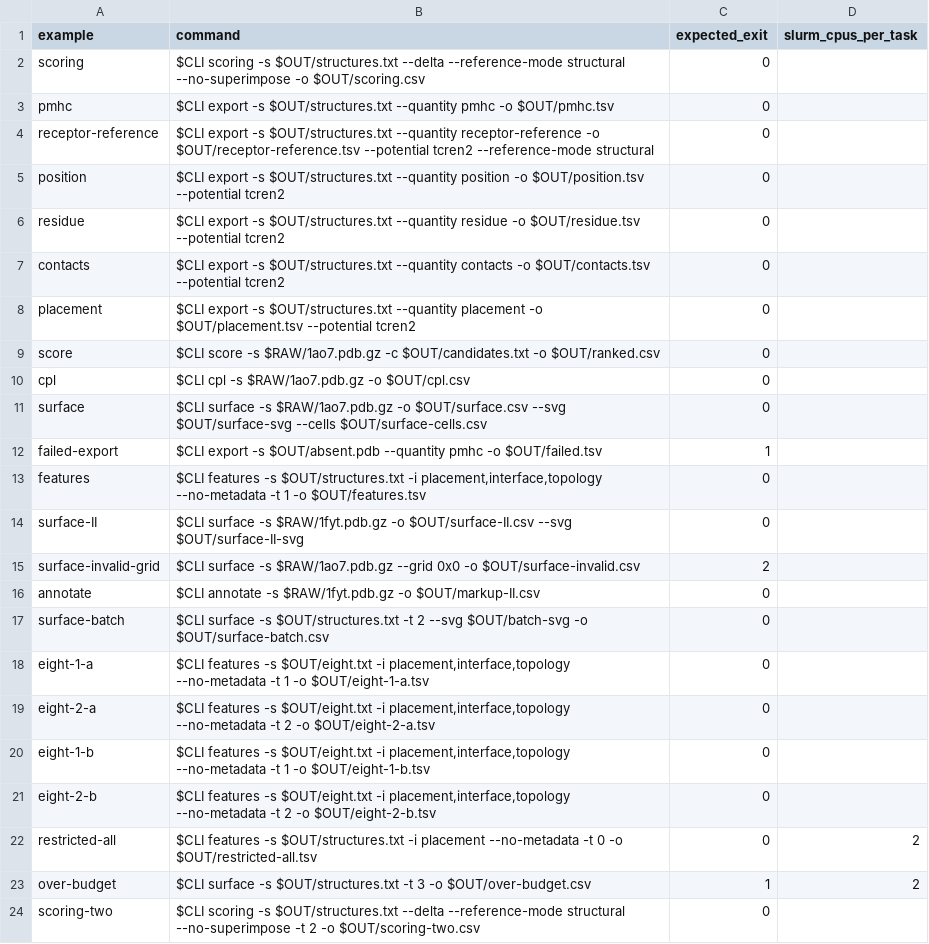
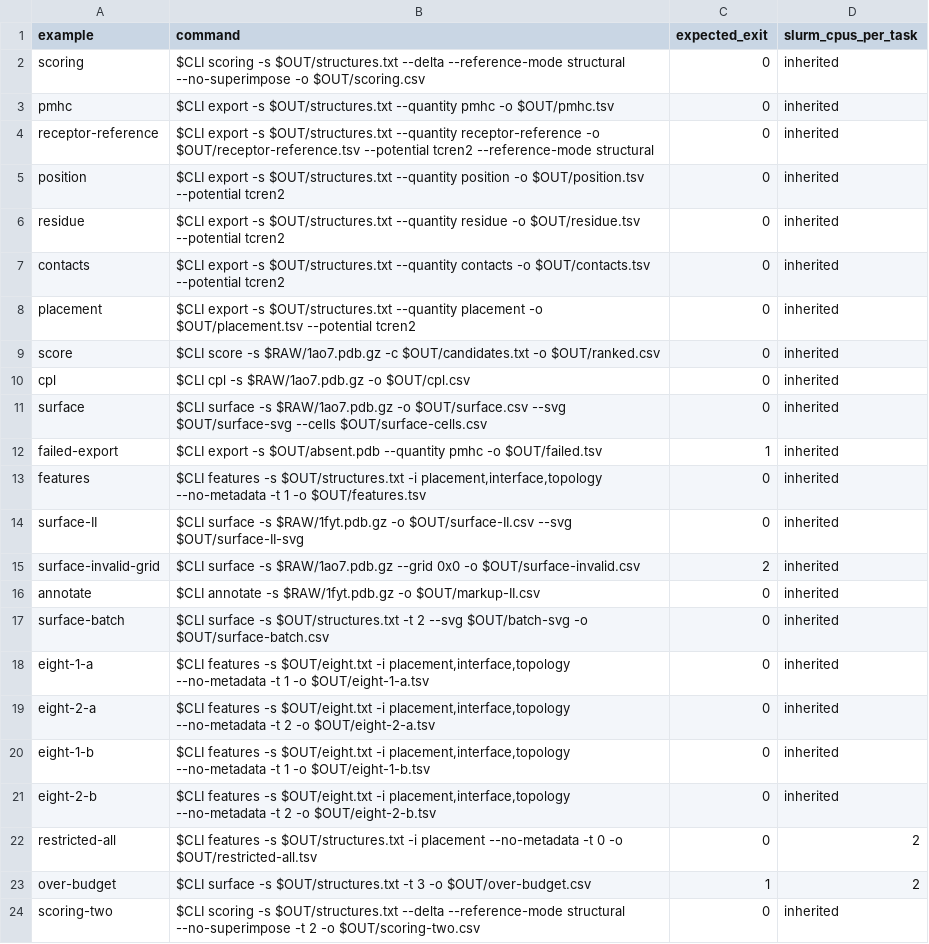
Before and after one commit to antigenomics/tcren, a TSV file: audit/2026-10-16/cli_budget_commands.tsv, drawn as a sheet.

Commit message:
Make inherited allocation settings explicit in the CLI receipt

```diff
--- a/audit/2026-10-16/cli_budget_commands.tsv
+++ b/audit/2026-10-16/cli_budget_commands.tsv
@@ -1,24 +1,24 @@
 example	command	expected_exit	slurm_cpus_per_task
-scoring	$CLI scoring -s $OUT/structures.txt --delta --reference-mode structural --no-superimpose -o $OUT/scoring.csv	0	
-pmhc	$CLI export -s $OUT/structures.txt --quantity pmhc -o $OUT/pmhc.tsv	0	
-receptor-reference	$CLI export -s $OUT/structures.txt --quantity receptor-reference -o $OUT/receptor-reference.tsv --potential tcren2 --reference-mode structural	0	
-position	$CLI export -s $OUT/structures.txt --quantity position -o $OUT/position.tsv --potential tcren2	0	
-residue	$CLI export -s $OUT/structures.txt --quantity residue -o $OUT/residue.tsv --potential tcren2	0	
-contacts	$CLI export -s $OUT/structures.txt --quantity contacts -o $OUT/contacts.tsv --potential tcren2	0	
-placement	$CLI export -s $OUT/structures.txt --quantity placement -o $OUT/placement.tsv --potential tcren2	0	
-score	$CLI score -s $RAW/1ao7.pdb.gz -c $OUT/candidates.txt -o $OUT/ranked.csv	0	
-cpl	$CLI cpl -s $RAW/1ao7.pdb.gz -o $OUT/cpl.csv	0	
-surface	$CLI surface -s $RAW/1ao7.pdb.gz -o $OUT/surface.csv --svg $OUT/surface-svg --cells $OUT/surface-cells.csv	0	
-failed-export	$CLI export -s $OUT/absent.pdb --quantity pmhc -o $OUT/failed.tsv	1	
-features	$CLI features -s $OUT/structures.txt -i placement,interface,topology --no-metadata -t 1 -o $OUT/features.tsv	0	
-surface-II	$CLI surface -s $RAW/1fyt.pdb.gz -o $OUT/surface-II.csv --svg $OUT/surface-II-svg	0	
-surface-invalid-grid	$CLI surface -s $RAW/1ao7.pdb.gz --grid 0x0 -o $OUT/surface-invalid.csv	2	
-annotate	$CLI annotate -s $RAW/1fyt.pdb.gz -o $OUT/markup-II.csv	0	
-surface-batch	$CLI surface -s $OUT/structures.txt -t 2 --svg $OUT/batch-svg -o $OUT/surface-batch.csv	0	
-eight-1-a	$CLI features -s $OUT/eight.txt -i placement,interface,topology --no-metadata -t 1 -o $OUT/eight-1-a.tsv	0	
-eight-2-a	$CLI features -s $OUT/eight.txt -i placement,interface,topology --no-metadata -t 2 -o $OUT/eight-2-a.tsv	0	
-eight-1-b	$CLI features -s $OUT/eight.txt -i placement,interface,topology --no-metadata -t 1 -o $OUT/eight-1-b.tsv	0	
-eight-2-b	$CLI features -s $OUT/eight.txt -i placement,interface,topology --no-metadata -t 2 -o $OUT/eight-2-b.tsv	0	
+scoring	$CLI scoring -s $OUT/structures.txt --delta --reference-mode structural --no-superimpose -o $OUT/scoring.csv	0	inherited
+pmhc	$CLI export -s $OUT/structures.txt --quantity pmhc -o $OUT/pmhc.tsv	0	inherited
+receptor-reference	$CLI export -s $OUT/structures.txt --quantity receptor-reference -o $OUT/receptor-reference.tsv --potential tcren2 --reference-mode structural	0	inherited
+position	$CLI export -s $OUT/structures.txt --quantity position -o $OUT/position.tsv --potential tcren2	0	inherited
+residue	$CLI export -s $OUT/structures.txt --quantity residue -o $OUT/residue.tsv --potential tcren2	0	inherited
+contacts	$CLI export -s $OUT/structures.txt --quantity contacts -o $OUT/contacts.tsv --potential tcren2	0	inherited
+placement	$CLI export -s $OUT/structures.txt --quantity placement -o $OUT/placement.tsv --potential tcren2	0	inherited
+score	$CLI score -s $RAW/1ao7.pdb.gz -c $OUT/candidates.txt -o $OUT/ranked.csv	0	inherited
+cpl	$CLI cpl -s $RAW/1ao7.pdb.gz -o $OUT/cpl.csv	0	inherited
+surface	$CLI surface -s $RAW/1ao7.pdb.gz -o $OUT/surface.csv --svg $OUT/surface-svg --cells $OUT/surface-cells.csv	0	inherited
+failed-export	$CLI export -s $OUT/absent.pdb --quantity pmhc -o $OUT/failed.tsv	1	inherited
+features	$CLI features -s $OUT/structures.txt -i placement,interface,topology --no-metadata -t 1 -o $OUT/features.tsv	0	inherited
+surface-II	$CLI surface -s $RAW/1fyt.pdb.gz -o $OUT/surface-II.csv --svg $OUT/surface-II-svg	0	inherited
+surface-invalid-grid	$CLI surface -s $RAW/1ao7.pdb.gz --grid 0x0 -o $OUT/surface-invalid.csv	2	inherited
+annotate	$CLI annotate -s $RAW/1fyt.pdb.gz -o $OUT/markup-II.csv	0	inherited
+surface-batch	$CLI surface -s $OUT/structures.txt -t 2 --svg $OUT/batch-svg -o $OUT/surface-batch.csv	0	inherited
+eight-1-a	$CLI features -s $OUT/eight.txt -i placement,interface,topology --no-metadata -t 1 -o $OUT/eight-1-a.tsv	0	inherited
+eight-2-a	$CLI features -s $OUT/eight.txt -i placement,interface,topology --no-metadata -t 2 -o $OUT/eight-2-a.tsv	0	inherited
+eight-1-b	$CLI features -s $OUT/eight.txt -i placement,interface,topology --no-metadata -t 1 -o $OUT/eight-1-b.tsv	0	inherited
+eight-2-b	$CLI features -s $OUT/eight.txt -i placement,interface,topology --no-metadata -t 2 -o $OUT/eight-2-b.tsv	0	inherited
 restricted-all	$CLI features -s $OUT/structures.txt -i placement --no-metadata -t 0 -o $OUT/restricted-all.tsv	0	2
 over-budget	$CLI surface -s $OUT/structures.txt -t 3 -o $OUT/over-budget.csv	1	2
-scoring-two	$CLI scoring -s $OUT/structures.txt --delta --reference-mode structural --no-superimpose -t 2 -o $OUT/scoring-two.csv	0	
+scoring-two	$CLI scoring -s $OUT/structures.txt --delta --reference-mode structural --no-superimpose -t 2 -o $OUT/scoring-two.csv	0	inherited
```
